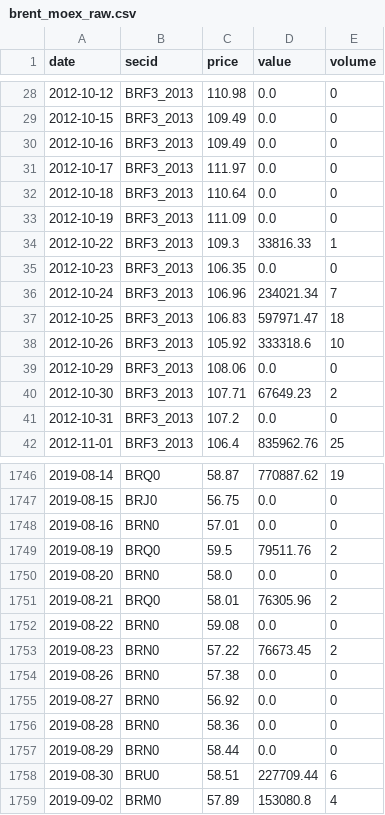
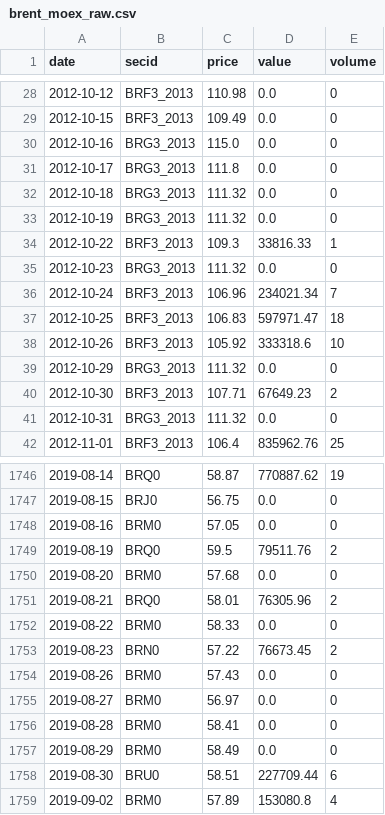
Before and after one commit to annagirfanova742/imoex-dashboard, a CSV file: data/brent_moex_raw.csv, drawn as a sheet; only a part is shown, gaps mark what is left out; the diff covers the shown part only.

```diff
--- a/data/brent_moex_raw.csv
+++ b/data/brent_moex_raw.csv
@@ -29,8 +29,8 @@ date,secid,price,value,volume
 2012-10-15,BRF3_2013,109.49,0.0,0
-2012-10-16,BRF3_2013,109.49,0.0,0
-2012-10-17,BRF3_2013,111.97,0.0,0
-2012-10-18,BRF3_2013,110.64,0.0,0
-2012-10-19,BRF3_2013,111.09,0.0,0
+2012-10-16,BRG3_2013,115.0,0.0,0
+2012-10-17,BRG3_2013,111.8,0.0,0
+2012-10-18,BRG3_2013,111.32,0.0,0
+2012-10-19,BRG3_2013,111.32,0.0,0
 2012-10-22,BRF3_2013,109.3,33816.33,1
-2012-10-23,BRF3_2013,106.35,0.0,0
+2012-10-23,BRG3_2013,111.32,0.0,0
 2012-10-24,BRF3_2013,106.96,234021.34,7
@@ -38,5 +38,5 @@ date,secid,price,value,volume
 2012-10-26,BRF3_2013,105.92,333318.6,10
-2012-10-29,BRF3_2013,108.06,0.0,0
+2012-10-29,BRG3_2013,111.32,0.0,0
 2012-10-30,BRF3_2013,107.71,67649.23,2
-2012-10-31,BRF3_2013,107.2,0.0,0
+2012-10-31,BRG3_2013,111.32,0.0,0
 2012-11-01,BRF3_2013,106.4,835962.76,25
@@ -1747,12 +1747,12 @@ date,secid,price,value,volume
 2019-08-15,BRJ0,56.75,0.0,0
-2019-08-16,BRN0,57.01,0.0,0
+2019-08-16,BRM0,57.05,0.0,0
 2019-08-19,BRQ0,59.5,79511.76,2
-2019-08-20,BRN0,58.0,0.0,0
+2019-08-20,BRM0,57.68,0.0,0
 2019-08-21,BRQ0,58.01,76305.96,2
-2019-08-22,BRN0,59.08,0.0,0
+2019-08-22,BRM0,58.33,0.0,0
 2019-08-23,BRN0,57.22,76673.45,2
-2019-08-26,BRN0,57.38,0.0,0
-2019-08-27,BRN0,56.92,0.0,0
-2019-08-28,BRN0,58.36,0.0,0
-2019-08-29,BRN0,58.44,0.0,0
+2019-08-26,BRM0,57.43,0.0,0
+2019-08-27,BRM0,56.97,0.0,0
+2019-08-28,BRM0,58.41,0.0,0
+2019-08-29,BRM0,58.49,0.0,0
 2019-08-30,BRU0,58.51,227709.44,6
```
Also changed, not shown: 57 edited cells elsewhere in this file, data/brent_daily.csv, data/imoex_daily.csv, 1 other file.
